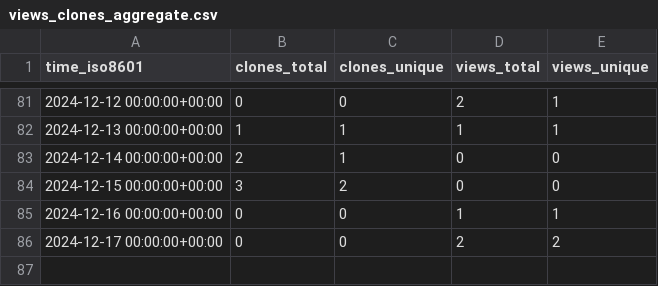
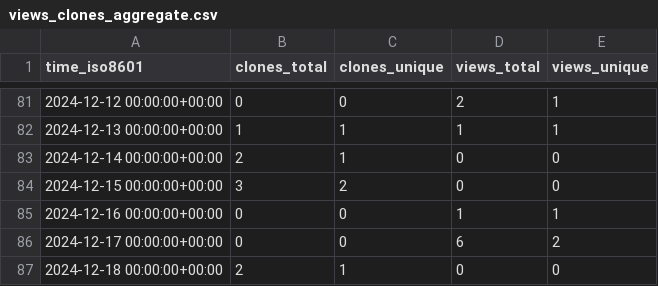
Before and after one commit to ulfsri/firepydaq, a CSV file: ulfsri/firepydaq/ghrs-data/views_clones_aggregate.csv, drawn as a sheet; only a part is shown, gaps mark what is left out.

```diff
--- a/ulfsri/firepydaq/ghrs-data/views_clones_aggregate.csv
+++ b/ulfsri/firepydaq/ghrs-data/views_clones_aggregate.csv
@@ -85,2 +85,3 @@ time_iso8601,clones_total,clones_unique,views_total,views_unique
 2024-12-16 00:00:00+00:00,0,0,1,1
-2024-12-17 00:00:00+00:00,0,0,2,2
+2024-12-17 00:00:00+00:00,0,0,6,2
+2024-12-18 00:00:00+00:00,2,1,0,0
```
Also changed, not shown: 1 other file.
